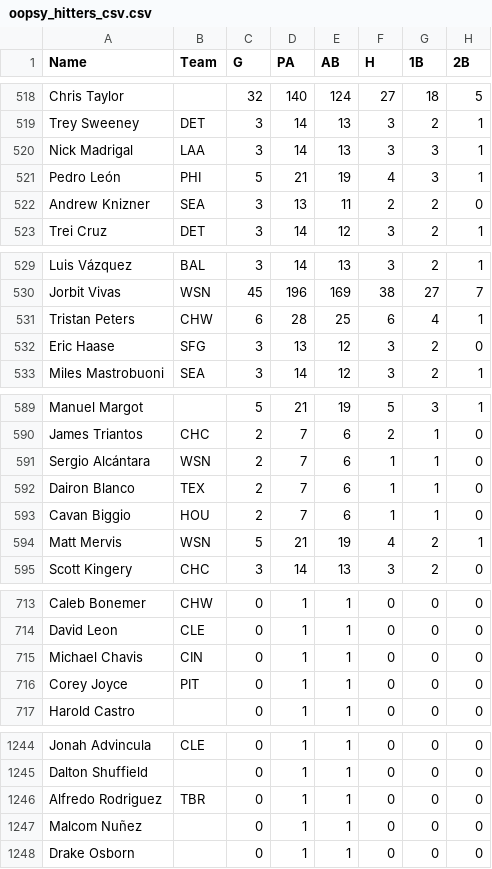
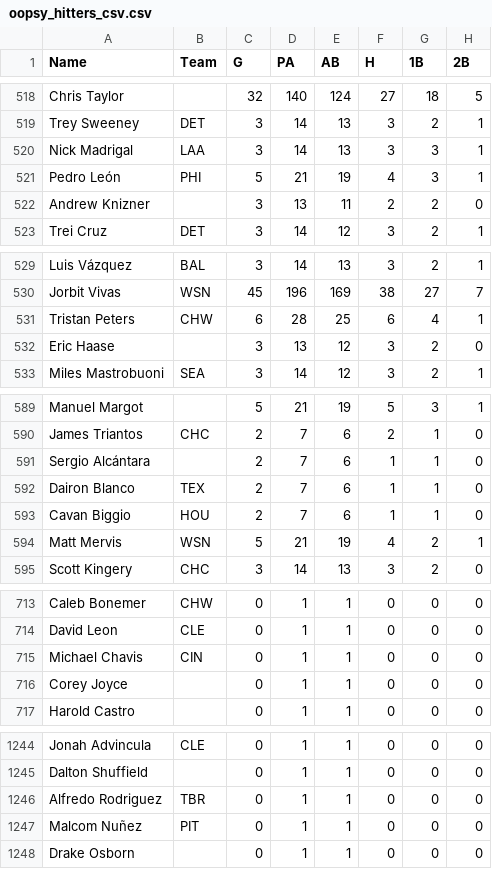
Before and after one commit to AAronL1968/NRBL, a CSV file: NRBL_imports/oopsy_hitters_csv.csv, drawn as a sheet; only a part is shown, gaps mark what is left out; the diff covers the shown part only; the diff names each change by its address in the sheet, - before the commit and + after, or states it on an @@ line.

```diff
--- a/NRBL_imports/oopsy_hitters_csv.csv
+++ b/NRBL_imports/oopsy_hitters_csv.csv
-B522 (Team): SEA
+B522 (Team): (empty)
-B532 (Team): SFG
+B532 (Team): (empty)
-B591 (Team): WSN
+B591 (Team): (empty)
-B716 (Team): PIT
+B716 (Team): (empty)
-B1247 (Team): (empty)
+B1247 (Team): PIT
```
Also changed, not shown: 15 edited cells elsewhere in this file, NRBL_imports/atc_hitters_csv.csv, NRBL_imports/depth_charts_hitters_csv.csv, 23 other files.
